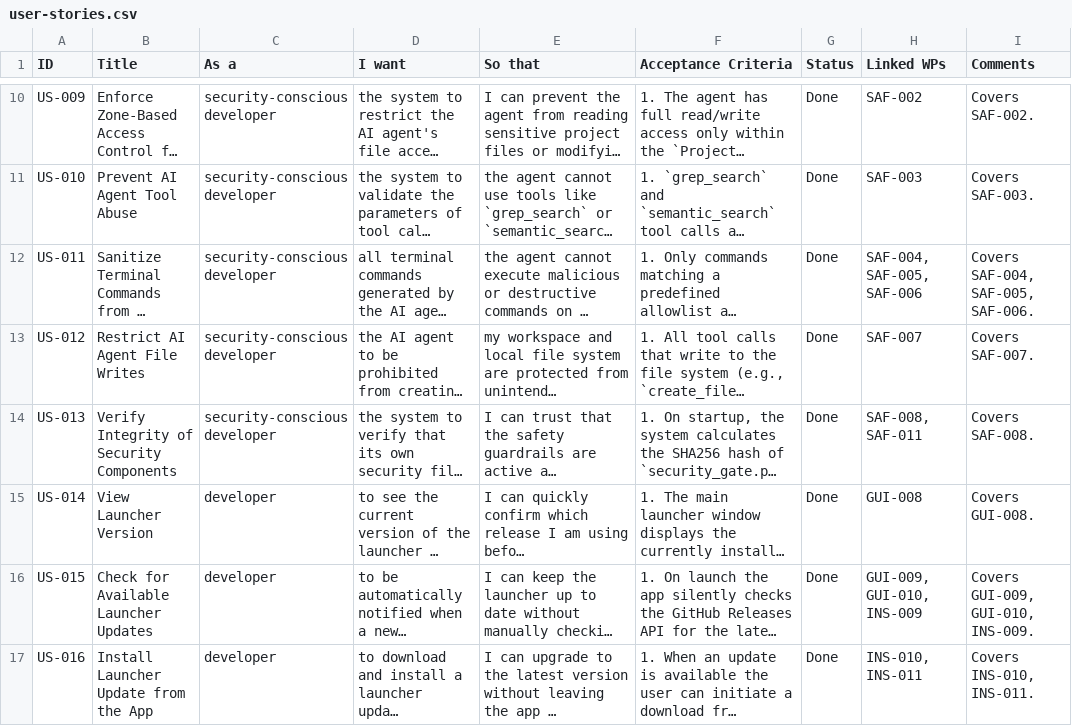
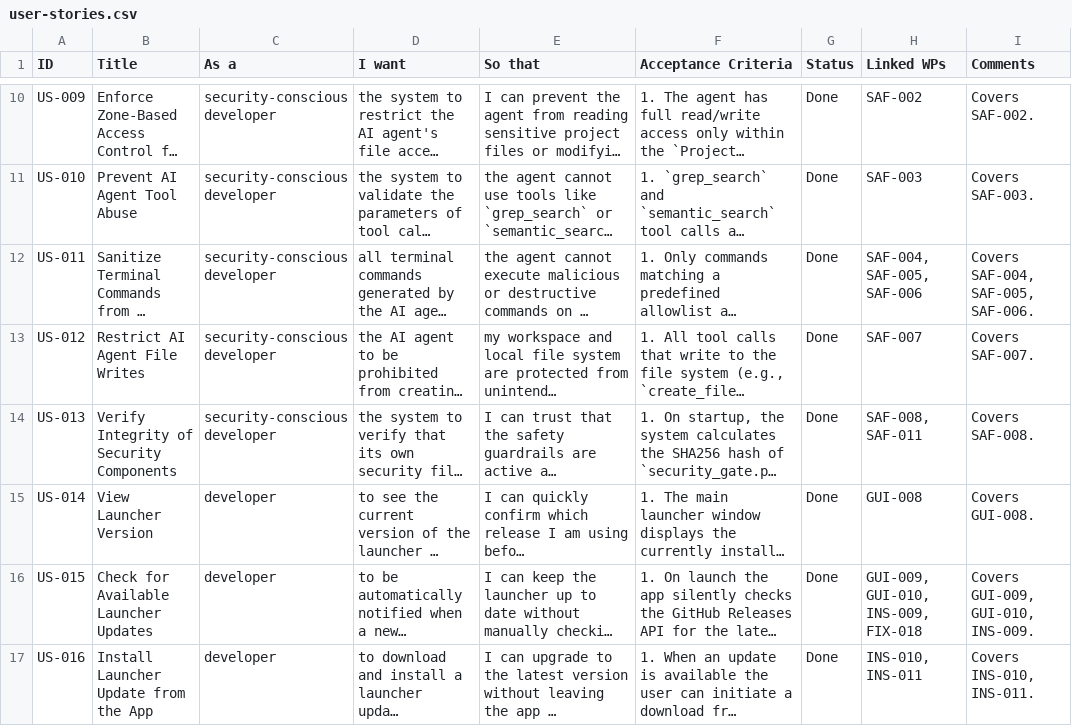
Before and after one commit to xX2Angelo8Xx/Turbulence-Solutions-Safe-Agent-Workspace, a CSV file: docs/user-stories/user-stories.csv, drawn as a sheet; only a part is shown, gaps mark what is left out; long unchanged cells end in …; the diff names each change by its address in the sheet, - before the commit and + after, or states it on an @@ line.

```diff
--- a/docs/user-stories/user-stories.csv
+++ b/docs/user-stories/user-stories.csv
-H16 (Linked WPs): GUI-009, GUI-010, INS-009
+H16 (Linked WPs): GUI-009, GUI-010, INS-009, FIX-018
```
Also changed, not shown: docs/bugs/bugs.csv, docs/workpackages/workpackages.csv.
